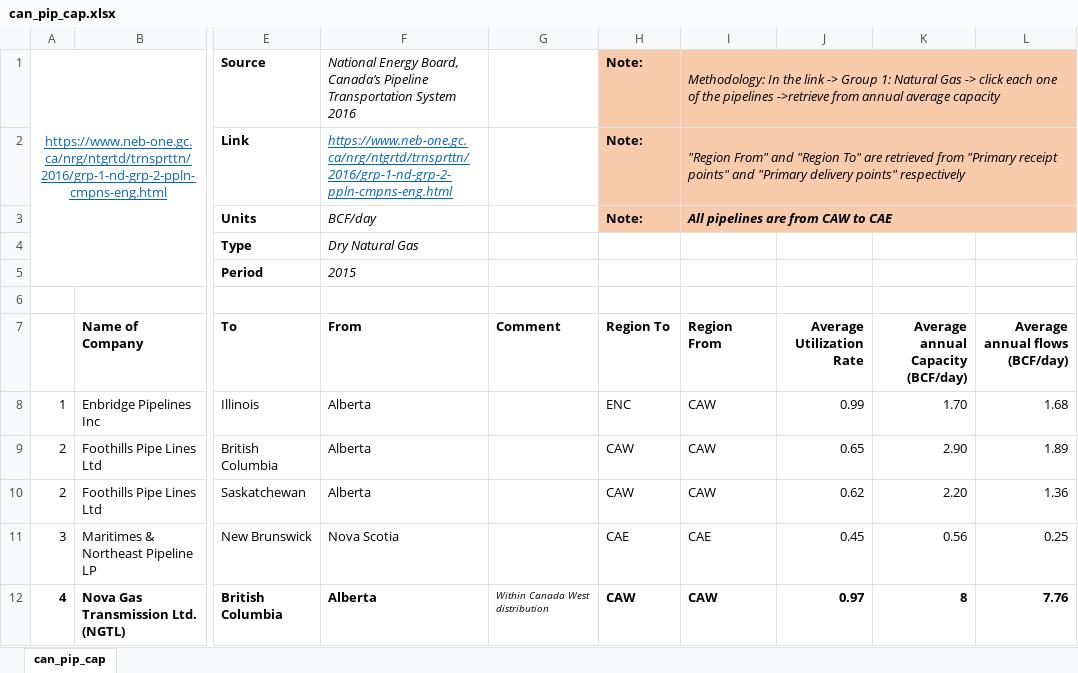
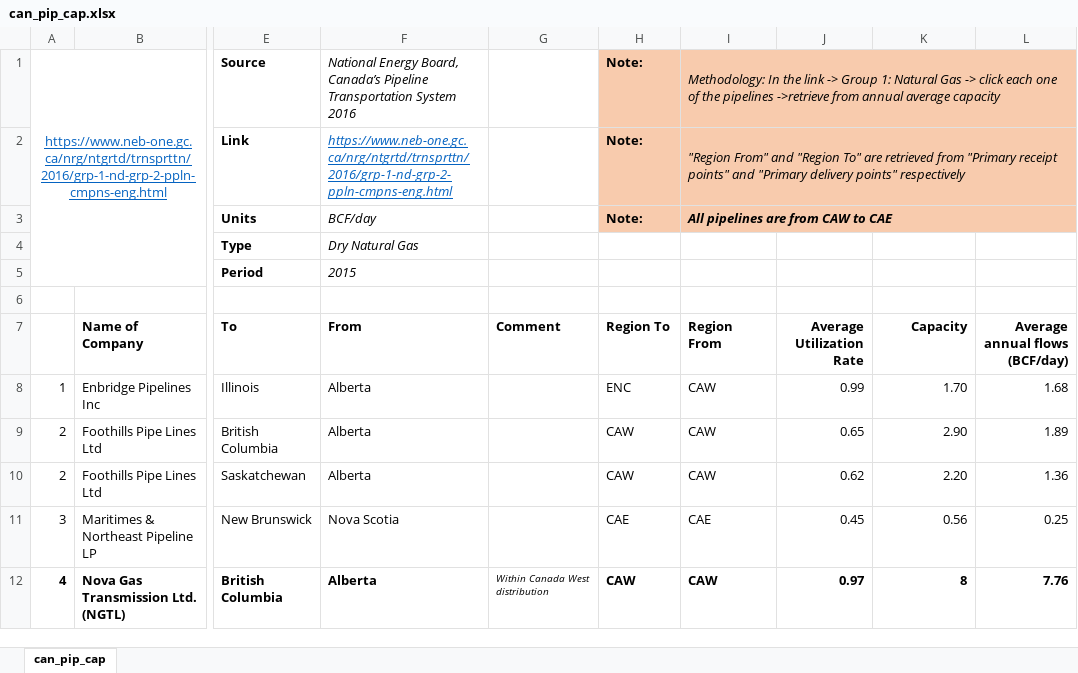
Before and after one commit to daniel-h-chu/MODL, an Excel workbook: Include/All/can_pip_cap.xlsx, sheet can_pip_cap, drawn as a sheet; only a part is shown, gaps mark what is left out; values as stored, in another font and other column widths than the file's, no borders; the diff names each change by its address in the sheet, - before the commit and + after, or states it on an @@ line.

```diff
--- a/Include/All/can_pip_cap.xlsx (sheet can_pip_cap)
+++ b/Include/All/can_pip_cap.xlsx (sheet can_pip_cap)
-K7: Average annual Capacity (BCF/day)
+K7: Capacity
```
Also changed, not shown: Include/All/Output.xlsx, Include/All/mex_pip_cap_bcfd.xlsx, 13 other files.
